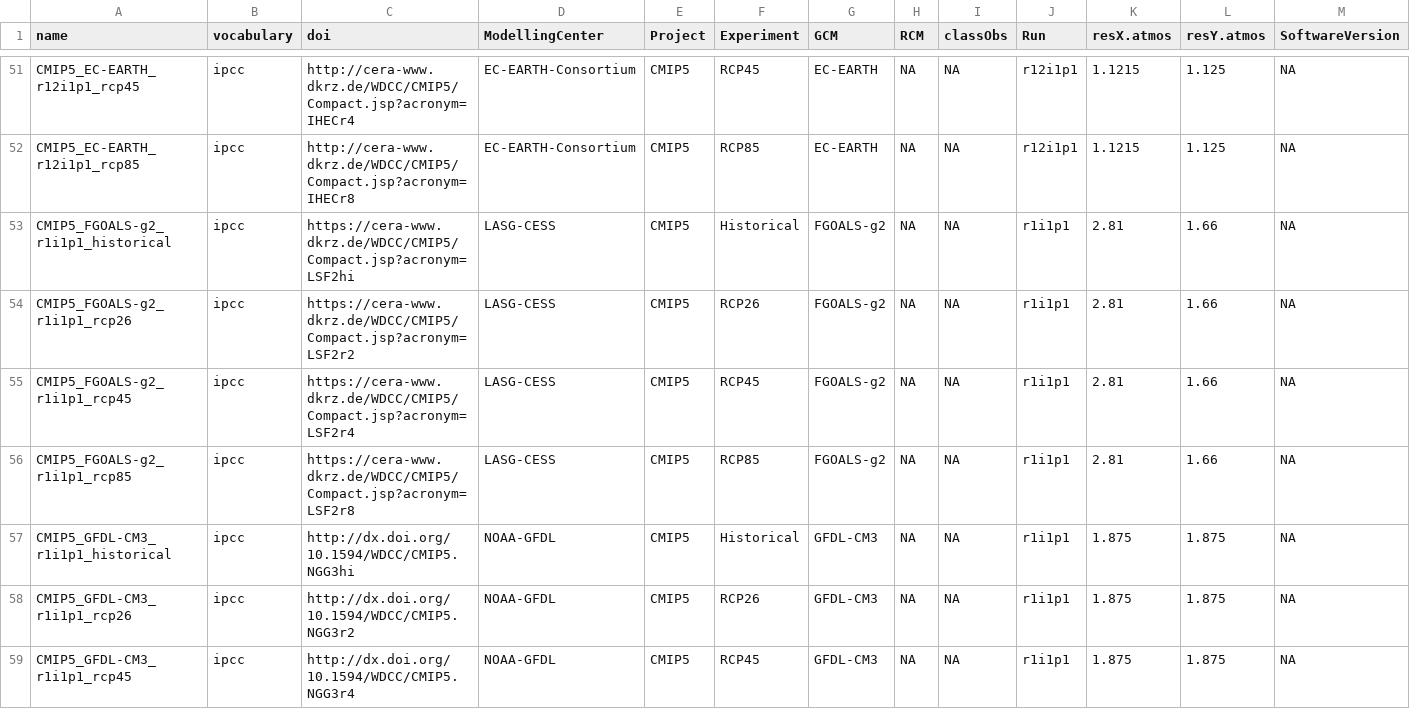
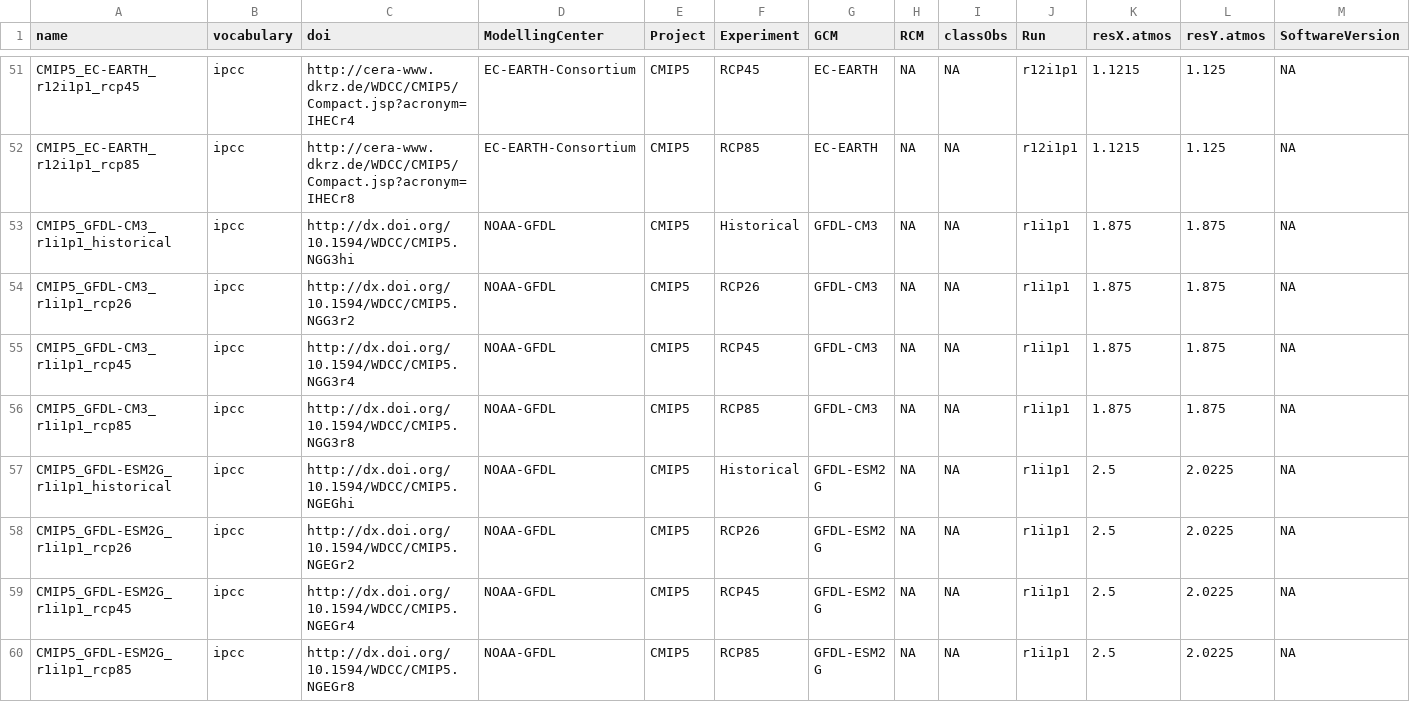
Before and after one commit to metaclip/metaclipR-atlas, a CSV file: inst/dataset_table.csv, drawn as a sheet; only a part is shown, gaps mark what is left out; the shorter side is filled out with more unchanged rows; rows hold the shown columns only; the diff names each change by its address in the sheet, - before the commit and + after, or states it on an @@ line.

Commit message:
Removal of FGOALS-g2 from dataset table

```diff
--- a/inst/dataset_table.csv
+++ b/inst/dataset_table.csv
-row 53: CMIP5_FGOALS-g2_r1i1p1_historical | ipcc | https://cera-www.dkrz.de/WDCC/CMIP5/Compact.jsp?acronym=LSF2hi | LASG-CESS | CMIP5 | Historical | FGOALS-g2 | NA | NA | r1i1p1 | 2.81 | 1.66 | NA
-row 54: CMIP5_FGOALS-g2_r1i1p1_rcp26 | ipcc | https://cera-www.dkrz.de/WDCC/CMIP5/Compact.jsp?acronym=LSF2r2 | LASG-CESS | CMIP5 | RCP26 | FGOALS-g2 | NA | NA | r1i1p1 | 2.81 | 1.66 | NA
-row 55: CMIP5_FGOALS-g2_r1i1p1_rcp45 | ipcc | https://cera-www.dkrz.de/WDCC/CMIP5/Compact.jsp?acronym=LSF2r4 | LASG-CESS | CMIP5 | RCP45 | FGOALS-g2 | NA | NA | r1i1p1 | 2.81 | 1.66 | NA
-row 56: CMIP5_FGOALS-g2_r1i1p1_rcp85 | ipcc | https://cera-www.dkrz.de/WDCC/CMIP5/Compact.jsp?acronym=LSF2r8 | LASG-CESS | CMIP5 | RCP85 | FGOALS-g2 | NA | NA | r1i1p1 | 2.81 | 1.66 | NA
```
